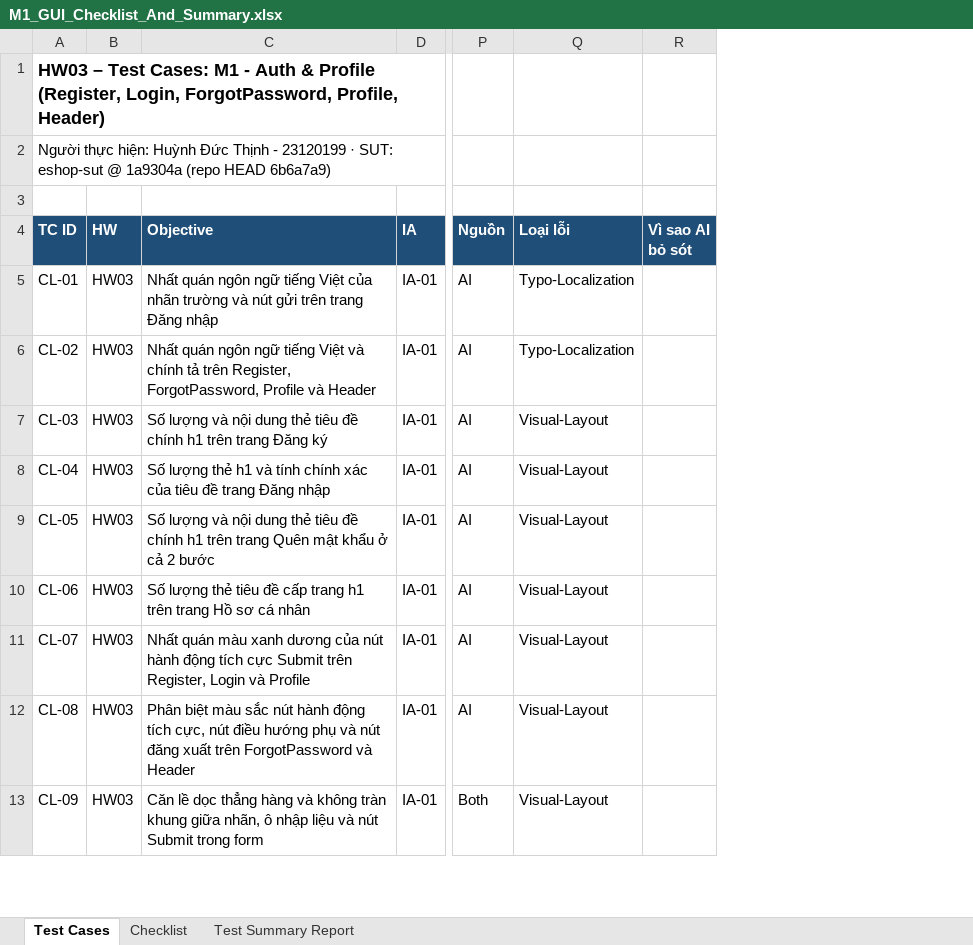
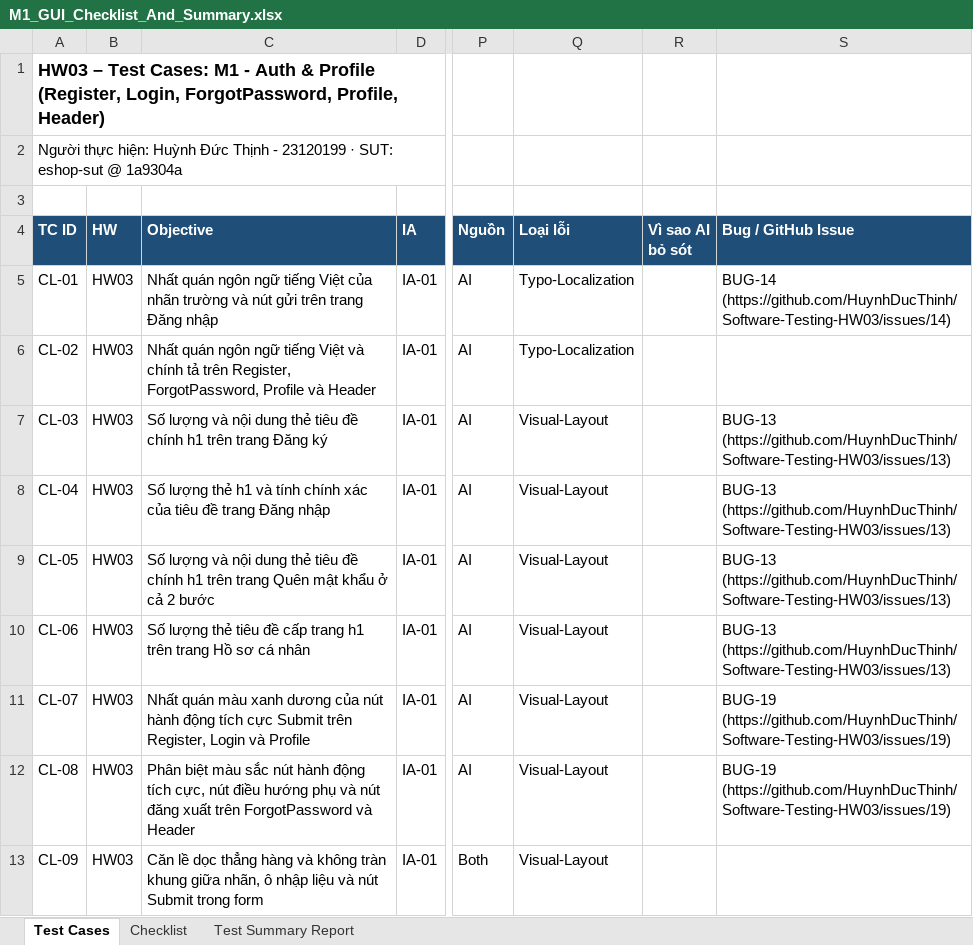
Before and after one commit to HuynhDucThinh/Software-Testing-HW03, an Excel workbook: checklist/M1_GUI_Checklist_And_Summary.xlsx, sheet Test Cases, drawn as a sheet; only a part is shown, gaps mark what is left out; values as stored, in another font and other column widths than the file's, no borders; the diff names each change by its address in the sheet, - before the commit and + after, or states it on an @@ line.

```diff
--- a/checklist/M1_GUI_Checklist_And_Summary.xlsx (sheet Test Cases)
+++ b/checklist/M1_GUI_Checklist_And_Summary.xlsx (sheet Test Cases)
+column S (Bug / GitHub Issue), rows 5-12: BUG-14 (https://github.com/HuynhDucThinh/Software-Testing-HW03/issues/14) |  | BUG-13 (https://github.com/HuynhDucThinh/Software-Testing-HW03/issues/13) | BUG-13 (https://github.com/HuynhDucThinh/Software-Testing-HW03/issues/13) | BUG-13 (https://github.com/HuynhDucThinh/Software-Testing-HW03/issues/13) | BUG-13 (https://github.com/HuynhDucThinh/Software-Testing-HW03/issues/13) | BUG-19 (https://github.com/HuynhDucThinh/Software-Testing-HW03/issues/19) | BUG-19 (https://github.com/HuynhDucThinh/Software-Testing-HW03/issues/19)
-A2 (TC ID): …@ 1a9304a (repo HEAD 6b6a7a9)
+A2 (TC ID): …@ 1a9304a
```
Also changed, not shown: sheet Checklist, sheet Test Summary Report, 8 other files.
